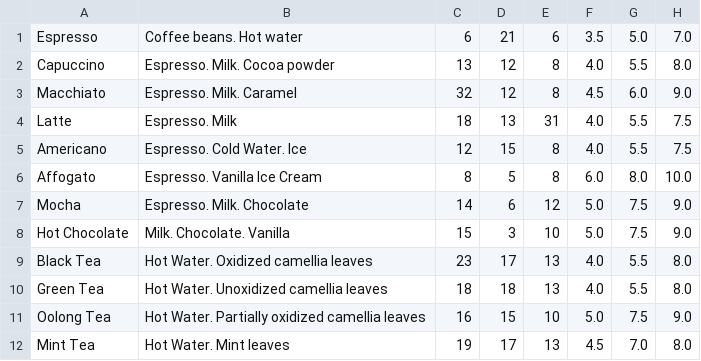
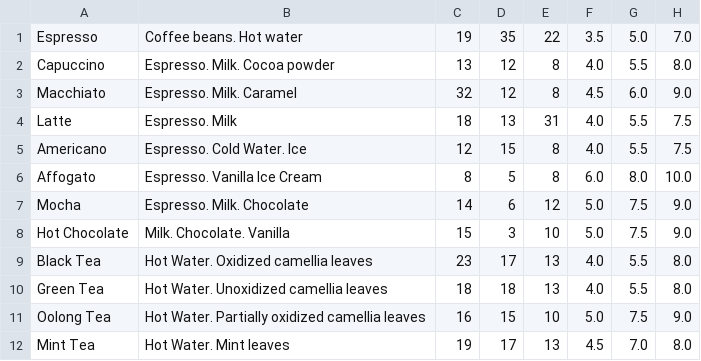
Before and after one commit to larryfsg/Java-Cafe, a CSV file: data/coffees.csv, drawn as a sheet.

```diff
--- a/data/coffees.csv
+++ b/data/coffees.csv
@@ -1,2 +1,2 @@
-Espresso,Coffee beans. Hot water,6,21,6,3.5,5.0,7.0
+Espresso,Coffee beans. Hot water,19,35,22,3.5,5.0,7.0
 Capuccino,Espresso. Milk. Cocoa powder,13,12,8,4.0,5.5,8.0
```
Also changed, not shown: 47 other files.
